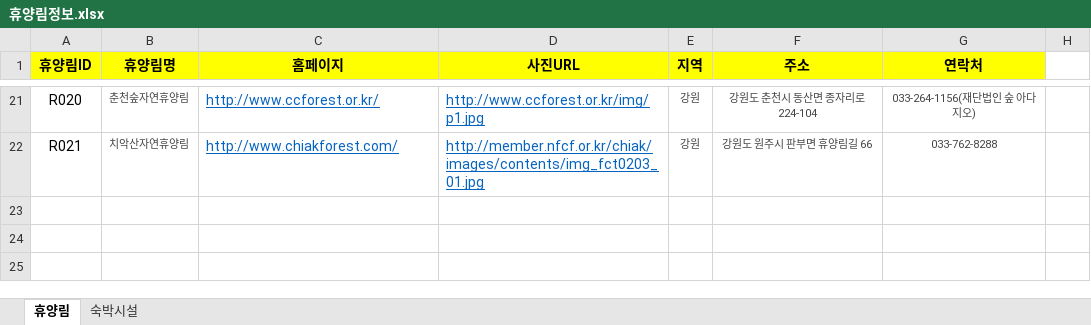
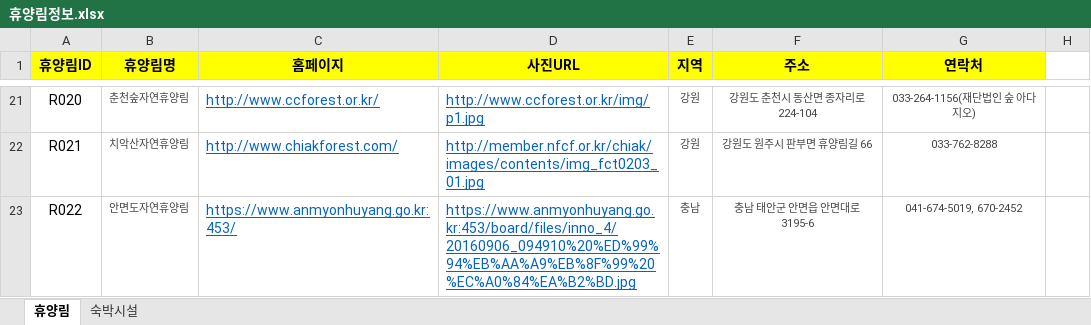
Before and after one commit to craftyworks/honsul-inthewood-spider, an Excel workbook: 휴양림정보.xlsx, sheet 휴양림, drawn as a sheet; only a part is shown, gaps mark what is left out; values as stored, in another font and other column widths than the file's, no borders; the diff names each change by its address in the sheet, - before the commit and + after, or states it on an @@ line.

Commit message:
add R022(안면도자연휴양림)

```diff
--- a/휴양림정보.xlsx (sheet 휴양림)
+++ b/휴양림정보.xlsx (sheet 휴양림)
+row 23: R022 | 안면도자연휴양림 | https://www.anmyonhuyang.go.kr:453/ | https://www.anmyonhuyang.go.kr:453/board/files/inno_4/20160906_094910%20%ED%99%94%EB%AA%A9%EB%8F%99%20%EC%A0%84%EA%B2%BD.jpg | 충남 | 충남 태안군 안면읍 안면대로 3195-6 | 041-674-5019, 670-2452
```
Also changed, not shown: 휴양림.xlsx, 5 other files.
